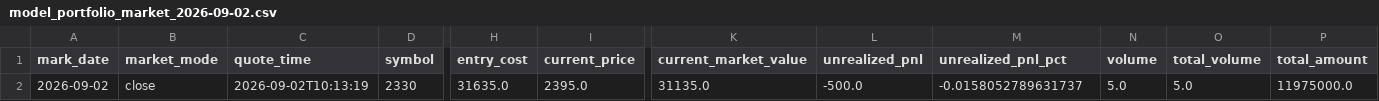
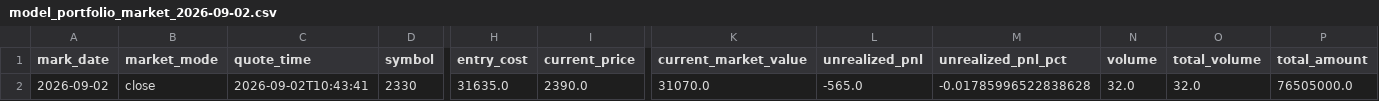
Before and after one commit to TonyTCFu/futienchun.com, a CSV file: data/model_portfolio_market_2026-09-02.csv, drawn as a sheet; only a part is shown, gaps mark what is left out; the diff names each change by its address in the sheet, - before the commit and + after, or states it on an @@ line.

Commit message:
feat: sync data and dashboard updates on 2026-09-02 10:43:49

```diff
--- a/data/model_portfolio_market_2026-09-02.csv
+++ b/data/model_portfolio_market_2026-09-02.csv
-C2 (quote_time): 2026-09-02T10:13:19
+C2 (quote_time): 2026-09-02T10:43:41
-I2 (current_price): 2395.0
+I2 (current_price): 2390.0
-K2 (current_market_value): 31135.0
+K2 (current_market_value): 31070.0
-L2 (unrealized_pnl): -500.0
+L2 (unrealized_pnl): -565.0
-M2 (unrealized_pnl_pct): -0.0158052789631737
+M2 (unrealized_pnl_pct): -0.01785996522838628
-N2 (volume): 5.0
+N2 (volume): 32.0
-O2 (total_volume): 5.0
+O2 (total_volume): 32.0
-P2 (total_amount): 11975000.0
+P2 (total_amount): 76505000.0
```
Also changed, not shown: data/model_portfolio_2026-03-23.csv, data/model_portfolio_latest.csv, 3 other files.
